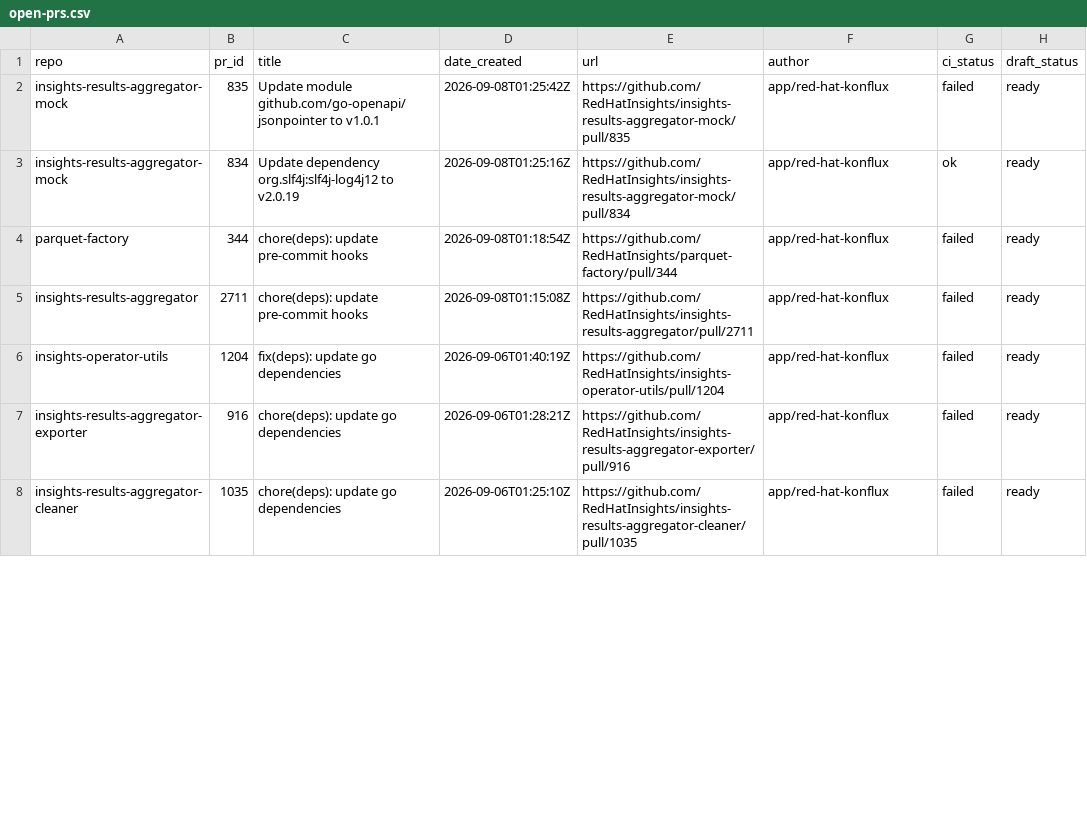
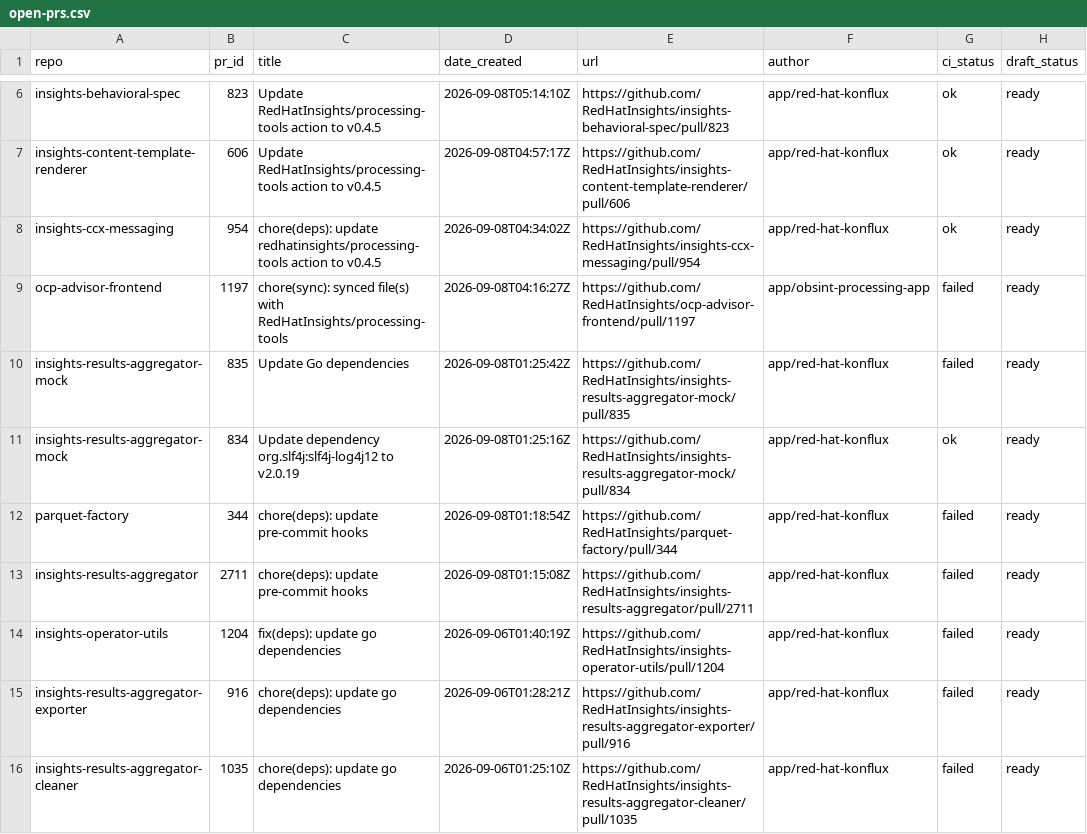
Before and after one commit to RedHatInsights/processing-tools, a CSV file: open_mr_pr/github/open-prs.csv, drawn as a sheet; only a part is shown, gaps mark what is left out; the diff covers the shown part only.

```diff
--- a/open_mr_pr/github/open-prs.csv
+++ b/open_mr_pr/github/open-prs.csv
@@ -2,2 +6,6 @@ repo,pr_id,title,date_created,url,author,ci_status,draft_status
-insights-results-aggregator-mock,835,Update module github.com/go-openapi/jsonpointer to v1.0.1,2026-09-08T01:25:42Z,https://github.com/RedHatInsights/insights-results-aggregator-mock/pull/835,app/red-hat-konflux,failed,ready
+insights-behavioral-spec,823,Update RedHatInsights/processing-tools action to v0.4.5,2026-09-08T05:14:10Z,https://github.com/RedHatInsights/insights-behavioral-spec/pull/823,app/red-hat-konflux,ok,ready
+insights-content-template-renderer,606,Update RedHatInsights/processing-tools action to v0.4.5,2026-09-08T04:57:17Z,https://github.com/RedHatInsights/insights-content-template-renderer/pull/606,app/red-hat-konflux,ok,ready
+insights-ccx-messaging,954,chore(deps): update redhatinsights/processing-tools action to v0.4.5,2026-09-08T04:34:02Z,https://github.com/RedHatInsights/insights-ccx-messaging/pull/954,app/red-hat-konflux,ok,ready
+ocp-advisor-frontend,1197,chore(sync): synced file(s) with RedHatInsights/processing-tools,2026-09-08T04:16:27Z,https://github.com/RedHatInsights/ocp-advisor-frontend/pull/1197,app/obsint-processing-app,failed,ready
+insights-results-aggregator-mock,835,Update Go dependencies,2026-09-08T01:25:42Z,https://github.com/RedHatInsights/insights-results-aggregator-mock/pull/835,app/red-hat-konflux,failed,ready
 insights-results-aggregator-mock,834,Update dependency org.slf4j:slf4j-log4j12 to v2.0.19,2026-09-08T01:25:16Z,https://github.com/RedHatInsights/insights-results-aggregator-mock/pull/834,app/red-hat-konflux,ok,ready
```
Also changed, not shown: 4 added rows and 3 edited cells elsewhere in this file, 3 other files.
